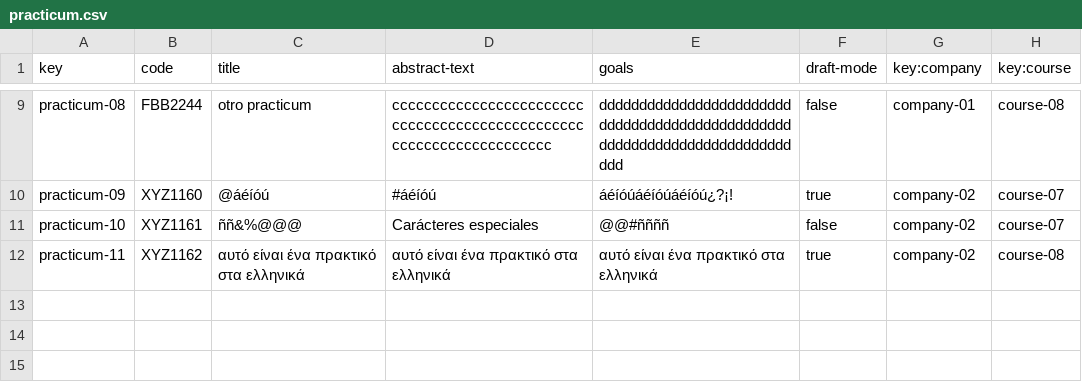
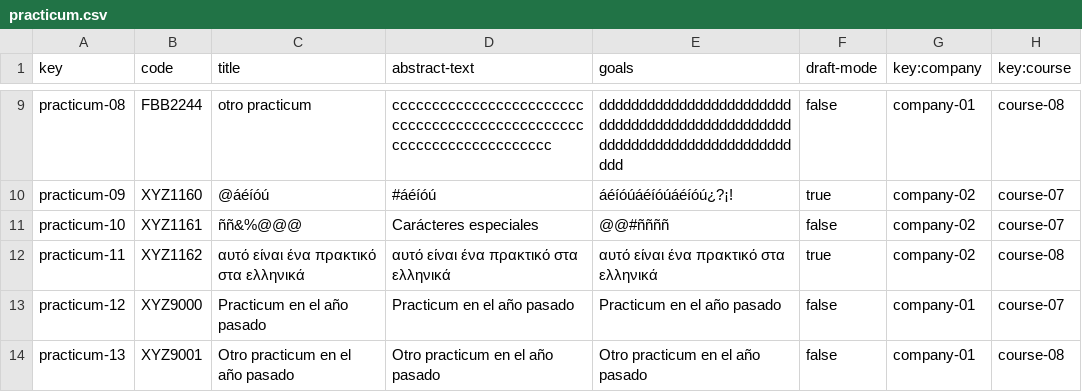
Before and after one commit to albert011/c1.03.14, a CSV file: src/main/webapp/WEB-INF/resources/sample-data/practicum.csv, drawn as a sheet; only a part is shown, gaps mark what is left out.

```diff
--- a/src/main/webapp/WEB-INF/resources/sample-data/practicum.csv
+++ b/src/main/webapp/WEB-INF/resources/sample-data/practicum.csv
@@ -12 +12,3 @@ practicum-10,XYZ1161,ññ&%@@@,Carácteres especiales,@@#ññññ,false,company-
 practicum-11,XYZ1162,αυτό είναι ένα πρακτικό στα ελληνικά,αυτό είναι ένα πρακτικό στα ελληνικά,αυτό είναι ένα πρακτικό στα ελληνικά,true,company-02,course-08
+practicum-12,XYZ9000,Practicum en el año pasado,Practicum en el año pasado,Practicum en el año pasado,false,company-01,course-07
+practicum-13,XYZ9001,Otro practicum en el año pasado,Otro practicum en el año pasado,Otro practicum en el año pasado,false,company-01,course-08
```
Also changed, not shown: src/main/webapp/WEB-INF/resources/sample-data/practicum-session.csv, 21 other files.
